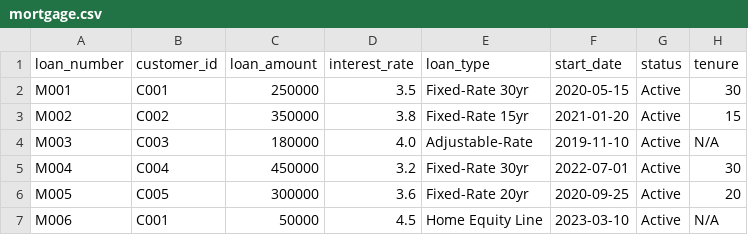
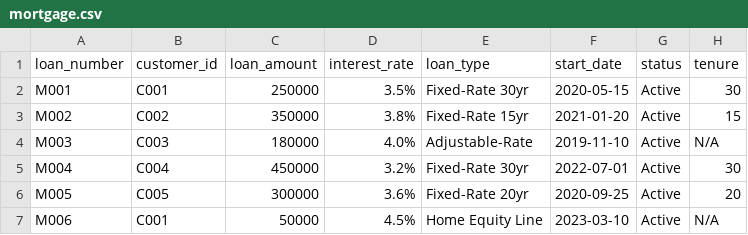
Before and after one commit to tauseef1234/agentic_rag, a CSV file: data/mortgage.csv, drawn as a sheet.

Commit message:
Update mortgage.csv

```diff
--- a/data/mortgage.csv
+++ b/data/mortgage.csv
@@ -1,7 +1,7 @@
 loan_number,customer_id,loan_amount,interest_rate,loan_type,start_date,status,tenure
-M001,C001,250000,3.5,Fixed-Rate 30yr,2020-05-15,Active,30
-M002,C002,350000,3.8,Fixed-Rate 15yr,2021-01-20,Active,15
-M003,C003,180000,4.0,Adjustable-Rate,2019-11-10,Active,N/A
-M004,C004,450000,3.2,Fixed-Rate 30yr,2022-07-01,Active,30
-M005,C005,300000,3.6,Fixed-Rate 20yr,2020-09-25,Active,20
-M006,C001,50000,4.5,Home Equity Line,2023-03-10,Active,N/A
+M001,C001,250000,3.5%,Fixed-Rate 30yr,2020-05-15,Active,30
+M002,C002,350000,3.8%,Fixed-Rate 15yr,2021-01-20,Active,15
+M003,C003,180000,4.0%,Adjustable-Rate,2019-11-10,Active,N/A
+M004,C004,450000,3.2%,Fixed-Rate 30yr,2022-07-01,Active,30
+M005,C005,300000,3.6%,Fixed-Rate 20yr,2020-09-25,Active,20
+M006,C001,50000,4.5%,Home Equity Line,2023-03-10,Active,N/A
```
